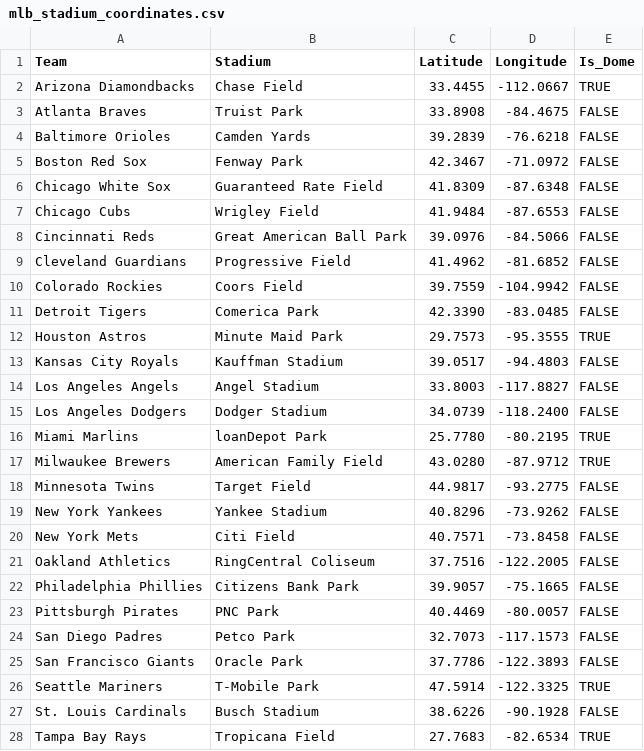
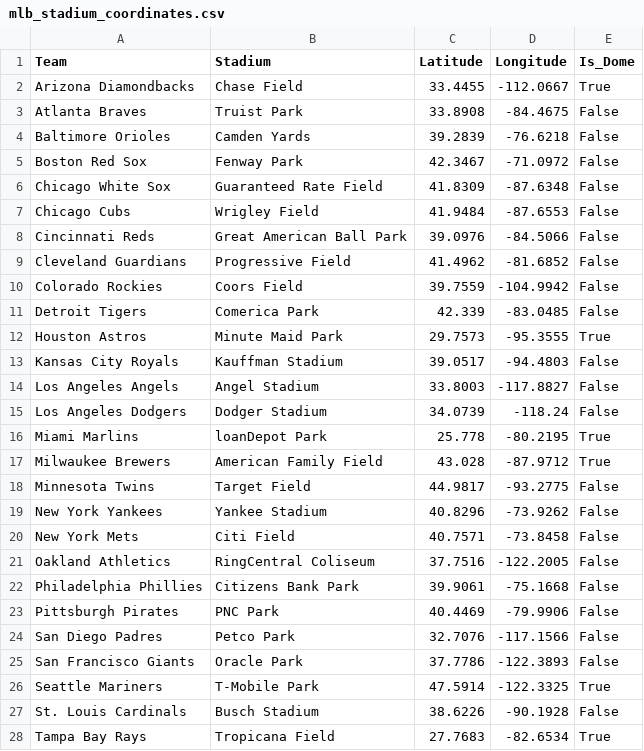
Before and after one commit to brandoncoates/fantasy-sports-automation, a CSV file: mlb_stadium_coordinates.csv, drawn as a sheet; only a part is shown; the diff covers the shown part only.

Commit message:
Updated weather csv

```diff
--- a/mlb_stadium_coordinates.csv
+++ b/mlb_stadium_coordinates.csv
@@ -1,28 +1,28 @@
 Team,Stadium,Latitude,Longitude,Is_Dome
-Arizona Diamondbacks,Chase Field,33.4455,-112.0667,TRUE
-Atlanta Braves,Truist Park,33.8908,-84.4675,FALSE
-Baltimore Orioles,Camden Yards,39.2839,-76.6218,FALSE
-Boston Red Sox,Fenway Park,42.3467,-71.0972,FALSE
-Chicago White Sox,Guaranteed Rate Field,41.8309,-87.6348,FALSE
-Chicago Cubs,Wrigley Field,41.9484,-87.6553,FALSE
-Cincinnati Reds,Great American Ball Park,39.0976,-84.5066,FALSE
-Cleveland Guardians,Progressive Field,41.4962,-81.6852,FALSE
-Colorado Rockies,Coors Field,39.7559,-104.9942,FALSE
-Detroit Tigers,Comerica Park,42.3390,-83.0485,FALSE
-Houston Astros,Minute Maid Park,29.7573,-95.3555,TRUE
-Kansas City Royals,Kauffman Stadium,39.0517,-94.4803,FALSE
-Los Angeles Angels,Angel Stadium,33.8003,-117.8827,FALSE
-Los Angeles Dodgers,Dodger Stadium,34.0739,-118.2400,FALSE
-Miami Marlins,loanDepot Park,25.7780,-80.2195,TRUE
-Milwaukee Brewers,American Family Field,43.0280,-87.9712,TRUE
-Minnesota Twins,Target Field,44.9817,-93.2775,FALSE
-New York Yankees,Yankee Stadium,40.8296,-73.9262,FALSE
-New York Mets,Citi Field,40.7571,-73.8458,FALSE
-Oakland Athletics,RingCentral Coliseum,37.7516,-122.2005,FALSE
-Philadelphia Phillies,Citizens Bank Park,39.9057,-75.1665,FALSE
-Pittsburgh Pirates,PNC Park,40.4469,-80.0057,FALSE
-San Diego Padres,Petco Park,32.7073,-117.1573,FALSE
-San Francisco Giants,Oracle Park,37.7786,-122.3893,FALSE
-Seattle Mariners,T-Mobile Park,47.5914,-122.3325,TRUE
-St. Louis Cardinals,Busch Stadium,38.6226,-90.1928,FALSE
-Tampa Bay Rays,Tropicana Field,27.7683,-82.6534,TRUE
+Arizona Diamondbacks,Chase Field,33.4455,-112.0667,True
+Atlanta Braves,Truist Park,33.8908,-84.4675,False
+Baltimore Orioles,Camden Yards,39.2839,-76.6218,False
+Boston Red Sox,Fenway Park,42.3467,-71.0972,False
+Chicago White Sox,Guaranteed Rate Field,41.8309,-87.6348,False
+Chicago Cubs,Wrigley Field,41.9484,-87.6553,False
+Cincinnati Reds,Great American Ball Park,39.0976,-84.5066,False
+Cleveland Guardians,Progressive Field,41.4962,-81.6852,False
+Colorado Rockies,Coors Field,39.7559,-104.9942,False
+Detroit Tigers,Comerica Park,42.339,-83.0485,False
+Houston Astros,Minute Maid Park,29.7573,-95.3555,True
+Kansas City Royals,Kauffman Stadium,39.0517,-94.4803,False
+Los Angeles Angels,Angel Stadium,33.8003,-117.8827,False
+Los Angeles Dodgers,Dodger Stadium,34.0739,-118.24,False
+Miami Marlins,loanDepot Park,25.778,-80.2195,True
+Milwaukee Brewers,American Family Field,43.028,-87.9712,True
+Minnesota Twins,Target Field,44.9817,-93.2775,False
+New York Yankees,Yankee Stadium,40.8296,-73.9262,False
+New York Mets,Citi Field,40.7571,-73.8458,False
+Oakland Athletics,RingCentral Coliseum,37.7516,-122.2005,False
+Philadelphia Phillies,Citizens Bank Park,39.9061,-75.1668,False
+Pittsburgh Pirates,PNC Park,40.4469,-79.9906,False
+San Diego Padres,Petco Park,32.7076,-117.1566,False
+San Francisco Giants,Oracle Park,37.7786,-122.3893,False
+Seattle Mariners,T-Mobile Park,47.5914,-122.3325,True
+St. Louis Cardinals,Busch Stadium,38.6226,-90.1928,False
+Tampa Bay Rays,Tropicana Field,27.7683,-82.6534,True
```
Also changed, not shown: 4 edited cells elsewhere in this file.
